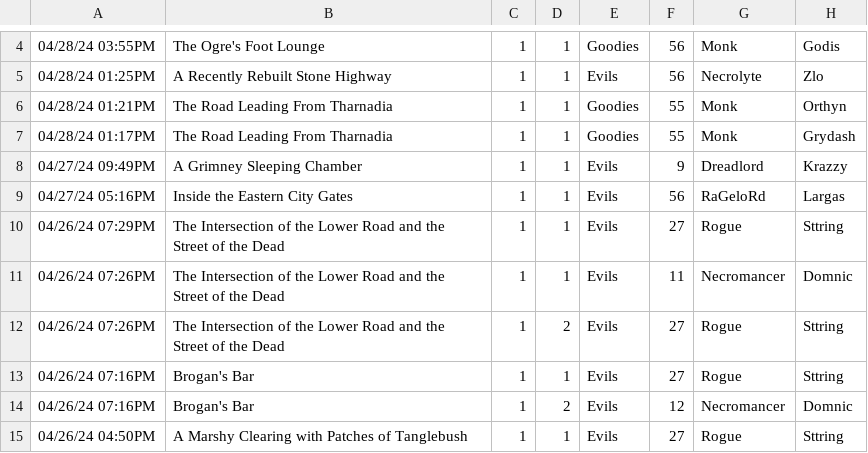
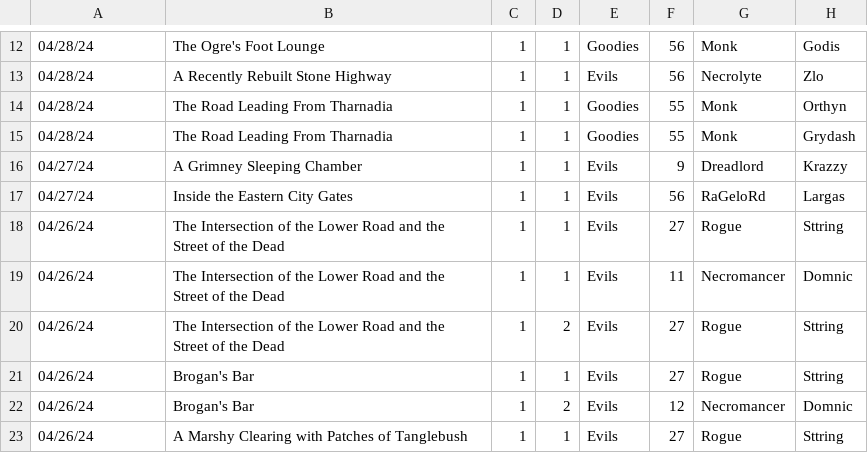
Before and after one commit to Drevarr/DurisParser, a CSV file: PVP_Data.csv, drawn as a sheet; only a part is shown, gaps mark what is left out; addresses are those after the commit; the diff covers the shown part only; the diff names each change by its address in the sheet, - before the commit and + after, or states it on an @@ line.

Commit message:
SQL Chart Data Initial

```diff
--- a/PVP_Data.csv
+++ b/PVP_Data.csv
-A12: 04/28/24 03:55PM
+A12: 04/28/24
-A13: 04/28/24 01:25PM
+A13: 04/28/24
-A14: 04/28/24 01:21PM
+A14: 04/28/24
-A15: 04/28/24 01:17PM
+A15: 04/28/24
-A16: 04/27/24 09:49PM
+A16: 04/27/24
-A17: 04/27/24 05:16PM
+A17: 04/27/24
-A18: 04/26/24 07:29PM
+A18: 04/26/24
-A19:A20: 04/26/24 07:26PM
+A19:A20: 04/26/24
-A21:A22: 04/26/24 07:16PM
+A21:A22: 04/26/24
-A23: 04/26/24 04:50PM
+A23: 04/26/24
```
Also changed, not shown: 9 added rows, 1 removed row and 2 edited cells elsewhere in this file, PVP_Logs.csv, 3 other files.
